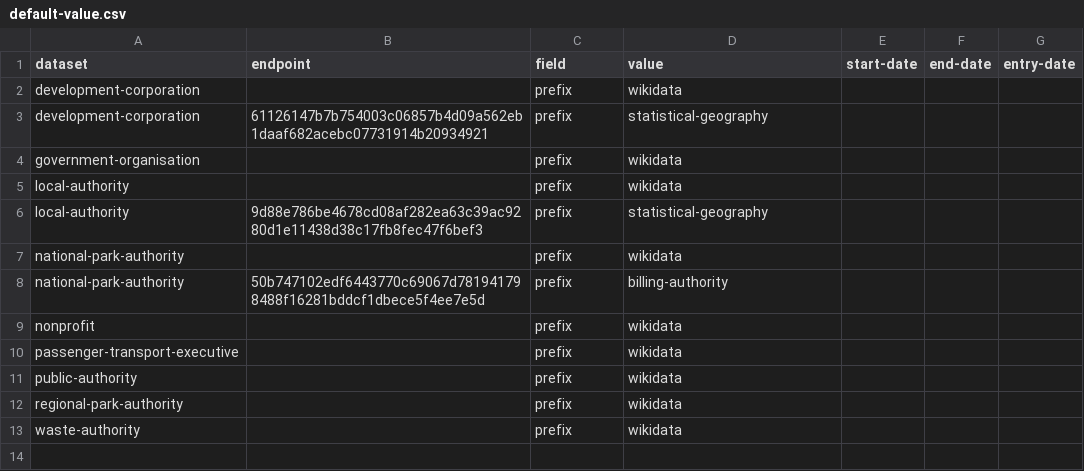
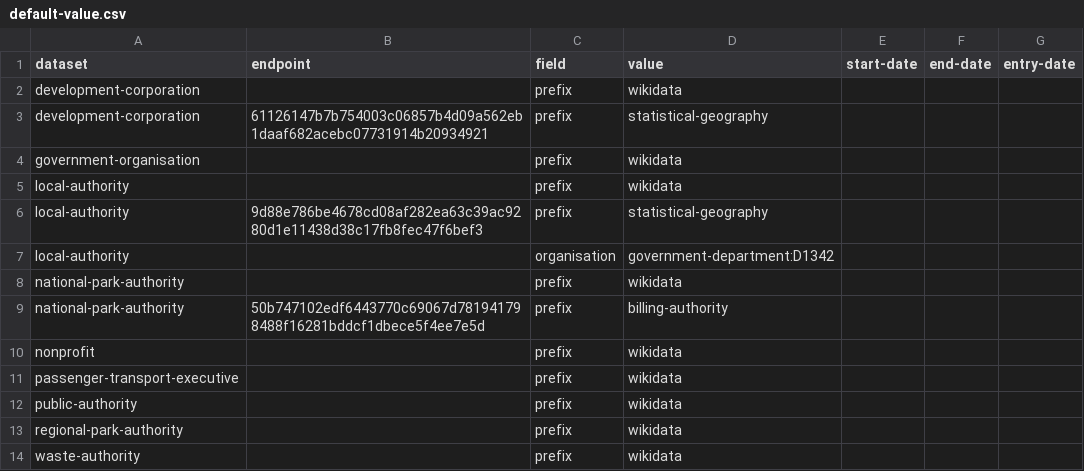
Before and after one commit to digital-land/organisation-collection, a CSV file: pipeline/default-value.csv, drawn as a sheet.

```diff
--- a/pipeline/default-value.csv
+++ b/pipeline/default-value.csv
@@ -6,2 +6,3 @@ local-authority,,prefix,wikidata,,,
 local-authority,9d88e786be4678cd08af282ea63c39ac9280d1e11438d38c17fb8fec47f6bef3,prefix,statistical-geography,,,
+local-authority,,organisation,government-department:D1342
 national-park-authority,,prefix,wikidata,,,
```
Also changed, not shown: pipeline/default.csv.
